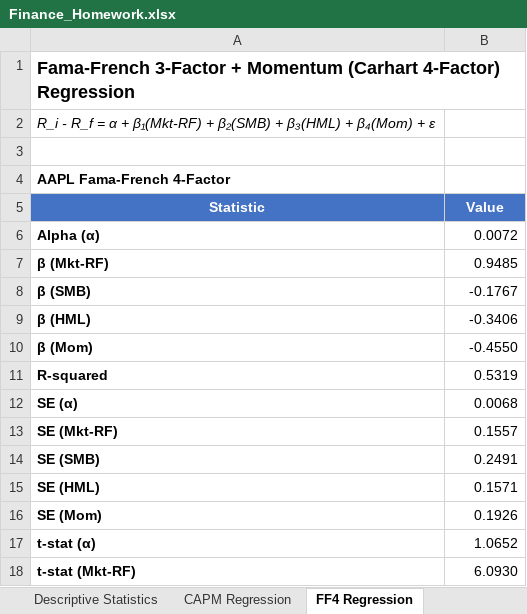
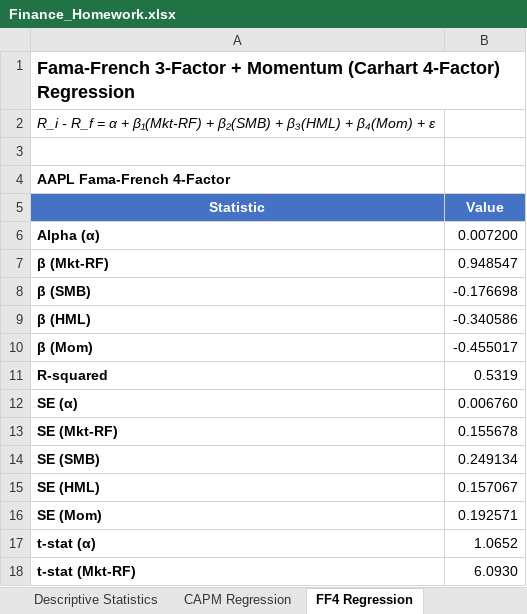
Before and after one commit to Yahya-nz/tugas-excel, an Excel workbook: Finance_Homework.xlsx, sheet FF4 Regression, drawn as a sheet; only a part is shown; values as stored, in another font and other column widths than the file's, no borders; the diff covers the shown part only; the diff names each change by its address in the sheet, - before the commit and + after, or states it on an @@ line.

```diff
--- a/Finance_Homework.xlsx (sheet FF4 Regression)
+++ b/Finance_Homework.xlsx (sheet FF4 Regression)
-B6: 0.0072
+B6: 0.007200
-B7: 0.9485
+B7: 0.948547
-B8: -0.1767
+B8: -0.176698
-B9: -0.3406
+B9: -0.340586
-B10: -0.4550
+B10: -0.455017
-B12: 0.0068
+B12: 0.006760
-B13: 0.1557
+B13: 0.155678
-B14: 0.2491
+B14: 0.249134
-B15: 0.1571
+B15: 0.157067
-B16: 0.1926
+B16: 0.192571
```
Also changed, not shown: 14 edited cells elsewhere in this sheet, sheet CAPM Regression, 2 other files.
